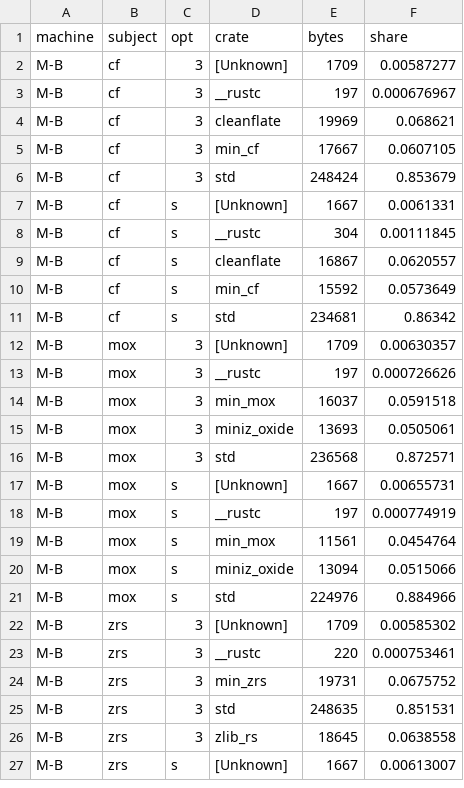
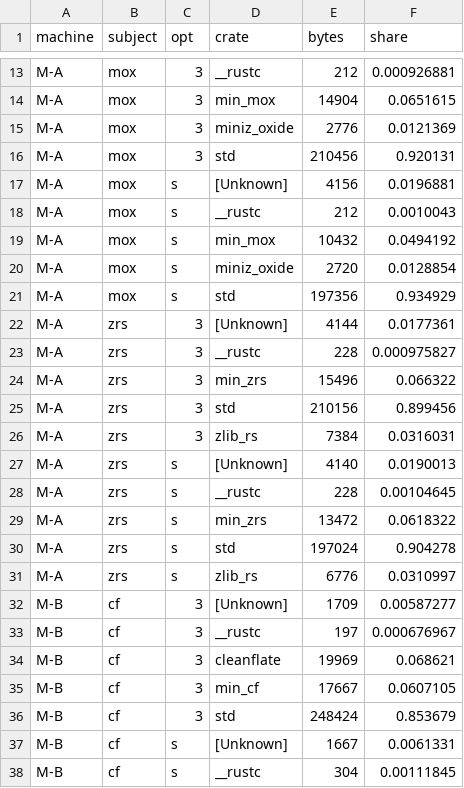
Before and after one commit to ericmann/cleanflate-bench, a CSV file: results/cargo_bloat.csv, drawn as a sheet; only a part is shown, gaps mark what is left out; the shorter side is filled out with more unchanged rows; the diff covers the shown part only; the diff names each change by its address in the sheet, - before the commit and + after, or states it on an @@ line.

```diff
--- a/results/cargo_bloat.csv
+++ b/results/cargo_bloat.csv
+row 13: M-A | mox | 3 | __rustc | 212 | 0.000926881
+row 14: M-A | mox | 3 | min_mox | 14904 | 0.0651615
+row 15: M-A | mox | 3 | miniz_oxide | 2776 | 0.0121369
+row 16: M-A | mox | 3 | std | 210456 | 0.920131
+row 17: M-A | mox | s | [Unknown] | 4156 | 0.0196881
+row 18: M-A | mox | s | __rustc | 212 | 0.0010043
+row 19: M-A | mox | s | min_mox | 10432 | 0.0494192
+row 20: M-A | mox | s | miniz_oxide | 2720 | 0.0128854
+row 21: M-A | mox | s | std | 197356 | 0.934929
+row 22: M-A | zrs | 3 | [Unknown] | 4144 | 0.0177361
+row 23: M-A | zrs | 3 | __rustc | 228 | 0.000975827
+row 24: M-A | zrs | 3 | min_zrs | 15496 | 0.066322
+row 25: M-A | zrs | 3 | std | 210156 | 0.899456
+row 26: M-A | zrs | 3 | zlib_rs | 7384 | 0.0316031
+row 27: M-A | zrs | s | [Unknown] | 4140 | 0.0190013
+row 28: M-A | zrs | s | __rustc | 228 | 0.00104645
+row 29: M-A | zrs | s | min_zrs | 13472 | 0.0618322
+row 30: M-A | zrs | s | std | 197024 | 0.904278
+row 31: M-A | zrs | s | zlib_rs | 6776 | 0.0310997
```
Also changed, not shown: 11 added rows elsewhere in this file, results/binary_size.csv, results/bombs.csv, 14 other files.
